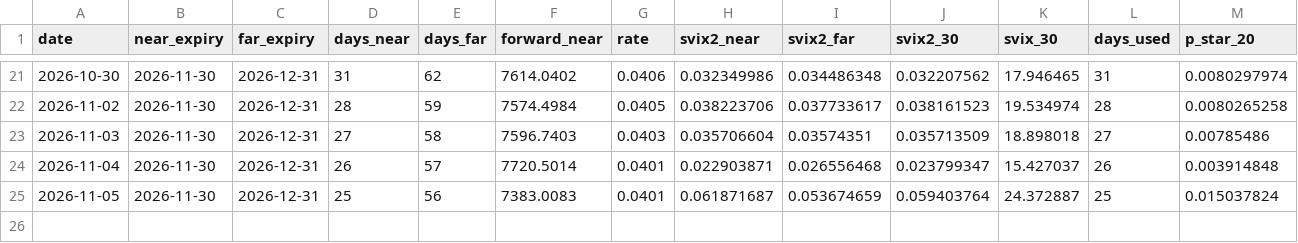
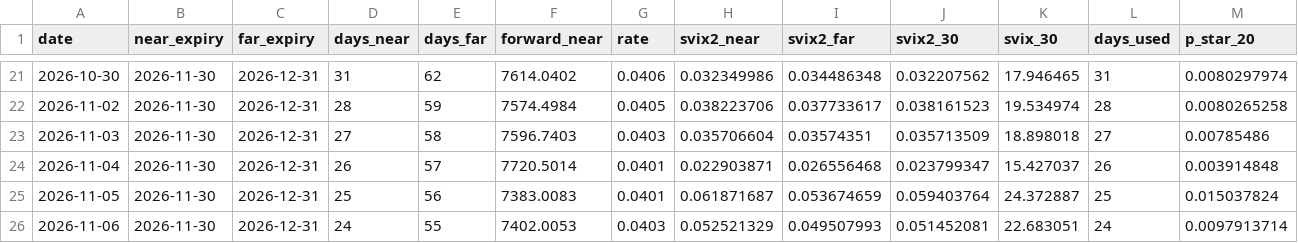
Before and after one commit to ferpmillan/svix-crash-monitor, a CSV file: svix_monitor_history.csv, drawn as a sheet; only a part is shown, gaps mark what is left out; rows hold the shown columns only; the diff names each change by its address in the sheet, - before the commit and + after, or states it on an @@ line.

```diff
--- a/svix_monitor_history.csv
+++ b/svix_monitor_history.csv
+row 26: 2026-11-06 | 2026-11-30 | 2026-12-31 | 24 | 55 | 7402.0053 | 0.0403 | 0.052521329 | 0.049507993 | 0.051452081 | 22.683051 | 24 | 0.0097913714
```
